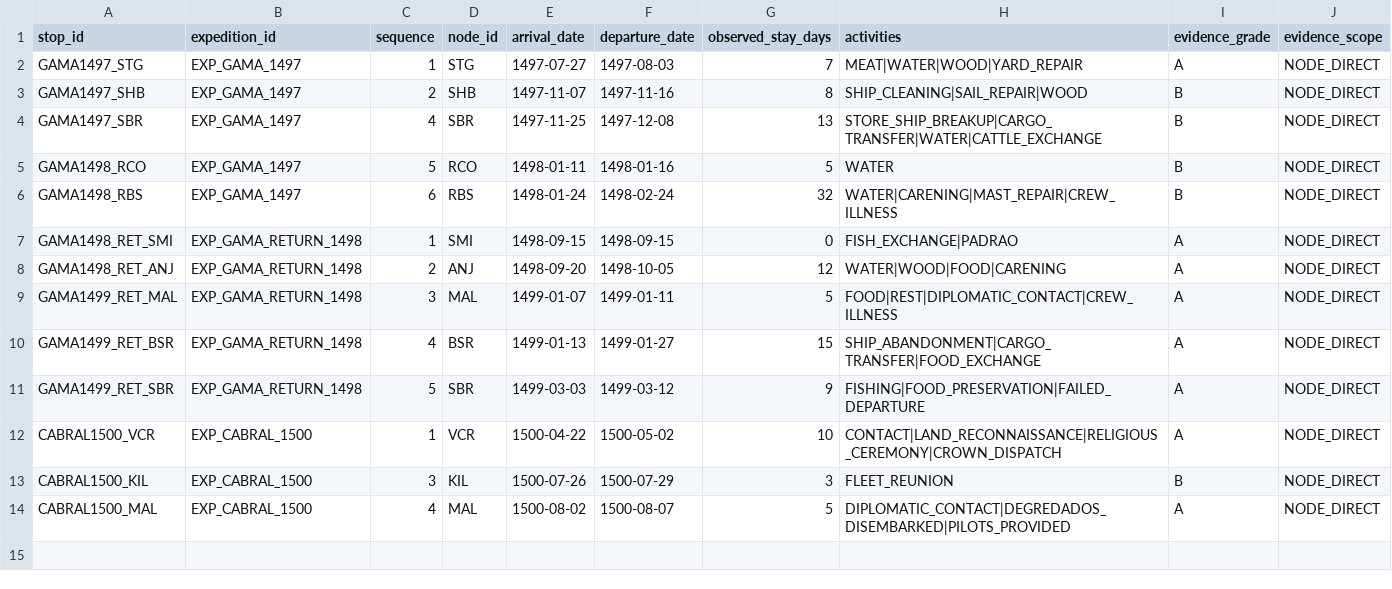
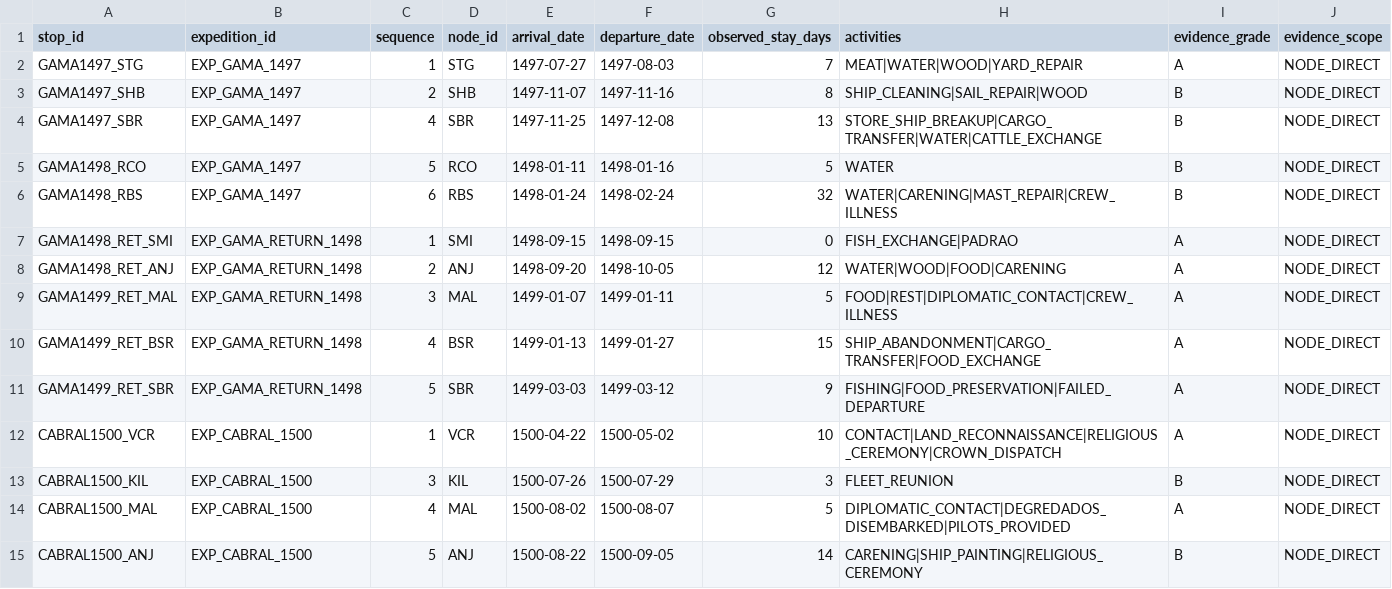
Before and after one commit to hilaliskandar/quintoimperio, a CSV file: data/expedition_stops.csv, drawn as a sheet; only a part is shown; rows hold the shown columns only; the diff names each change by its address in the sheet, - before the commit and + after, or states it on an @@ line.

Commit message:
Adicionar permanência de Cabral em Anjediva

```diff
--- a/data/expedition_stops.csv
+++ b/data/expedition_stops.csv
+row 15: CABRAL1500_ANJ | EXP_CABRAL_1500 | 5 | ANJ | 1500-08-22 | 1500-09-05 | 14 | CARENING|SHIP_PAINTING|RELIGIOUS_CEREMONY | B | NODE_DIRECT
```
